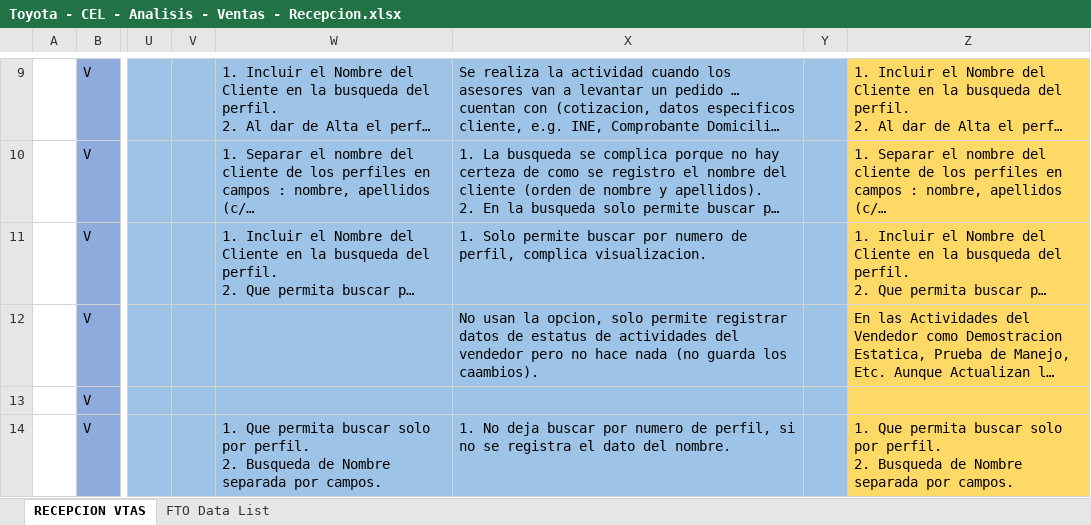
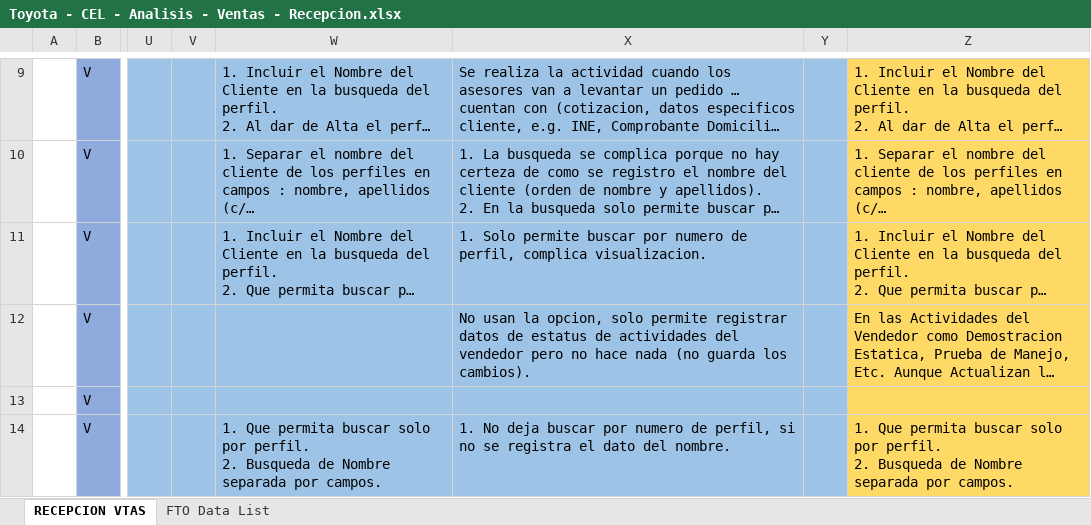
Before and after one commit to vcsalgado/toyota_proceso, an Excel workbook: TOYOTA-Celaya/Fuentes - Toyota/Distribuidor/Ventas/Recepcion/Toyota - CEL - Analisis - Ventas - Recepcion.xlsx, sheet RECEPCION VTAS, drawn as a sheet; only a part is shown, gaps mark what is left out; long unchanged cells end in …; values as stored, in another font and other column widths than the file's, no borders; the diff names each change by its address in the sheet, - before the commit and + after, or states it on an @@ line.

```diff
--- a/TOYOTA-Celaya/Fuentes - Toyota/Distribuidor/Ventas/Recepcion/Toyota - CEL - Analisis - Ventas - Recepcion.xlsx (sheet RECEPCION VTAS)
+++ b/TOYOTA-Celaya/Fuentes - Toyota/Distribuidor/Ventas/Recepcion/Toyota - CEL - Analisis - Ventas - Recepcion.xlsx (sheet RECEPCION VTAS)
-X12: …guarda los caambios).
+X12: …guarda los cambios).
```
Also changed, not shown: sheet FTO Data List, TOYOTA-Celaya/Fuentes - Toyota/Distribuidor/Admon/Atn Clientes/Toyota - CEL - Analisis - Atencion a Clientes.xlsx, TOYOTA-Celaya/Fuentes - Toyota/Distribuidor/Ventas/VDQI/Toyota - CEL - Analisis - Ventas - VDQI.xlsx, 19 other files.
